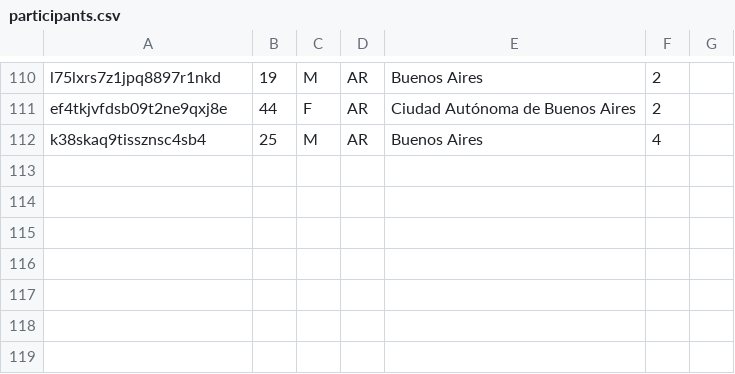
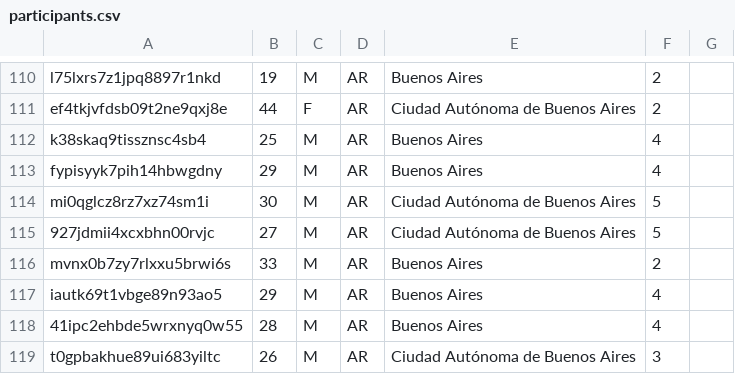
Before and after one commit to asosawelford/tesis, a CSV file: backend/participants.csv, drawn as a sheet; only a part is shown, gaps mark what is left out.

```diff
--- a/backend/participants.csv
+++ b/backend/participants.csv
@@ -112 +112,8 @@ ef4tkjvfdsb09t2ne9qxj8e,44,F,AR,Ciudad Autónoma de Buenos Aires,2,
 k38skaq9tissznsc4sb4,25,M,AR,Buenos Aires,4,
+fypisyyk7pih14hbwgdny,29,M,AR,Buenos Aires,4,
+mi0qglcz8rz7xz74sm1i,30,M,AR,Ciudad Autónoma de Buenos Aires,5,
+927jdmii4xcxbhn00rvjc,27,M,AR,Ciudad Autónoma de Buenos Aires,5,
+mvnx0b7zy7rlxxu5brwi6s,33,M,AR,Buenos Aires,2,
+iautk69t1vbge89n93ao5,29,M,AR,Buenos Aires,4,
+41ipc2ehbde5wrxnyq0w55,28,M,AR,Buenos Aires,4,
+t0gpbakhue89ui683yiltc,26,M,AR,Ciudad Autónoma de Buenos Aires,3,
```
Also changed, not shown: backend/emails.csv, 6 other files.
